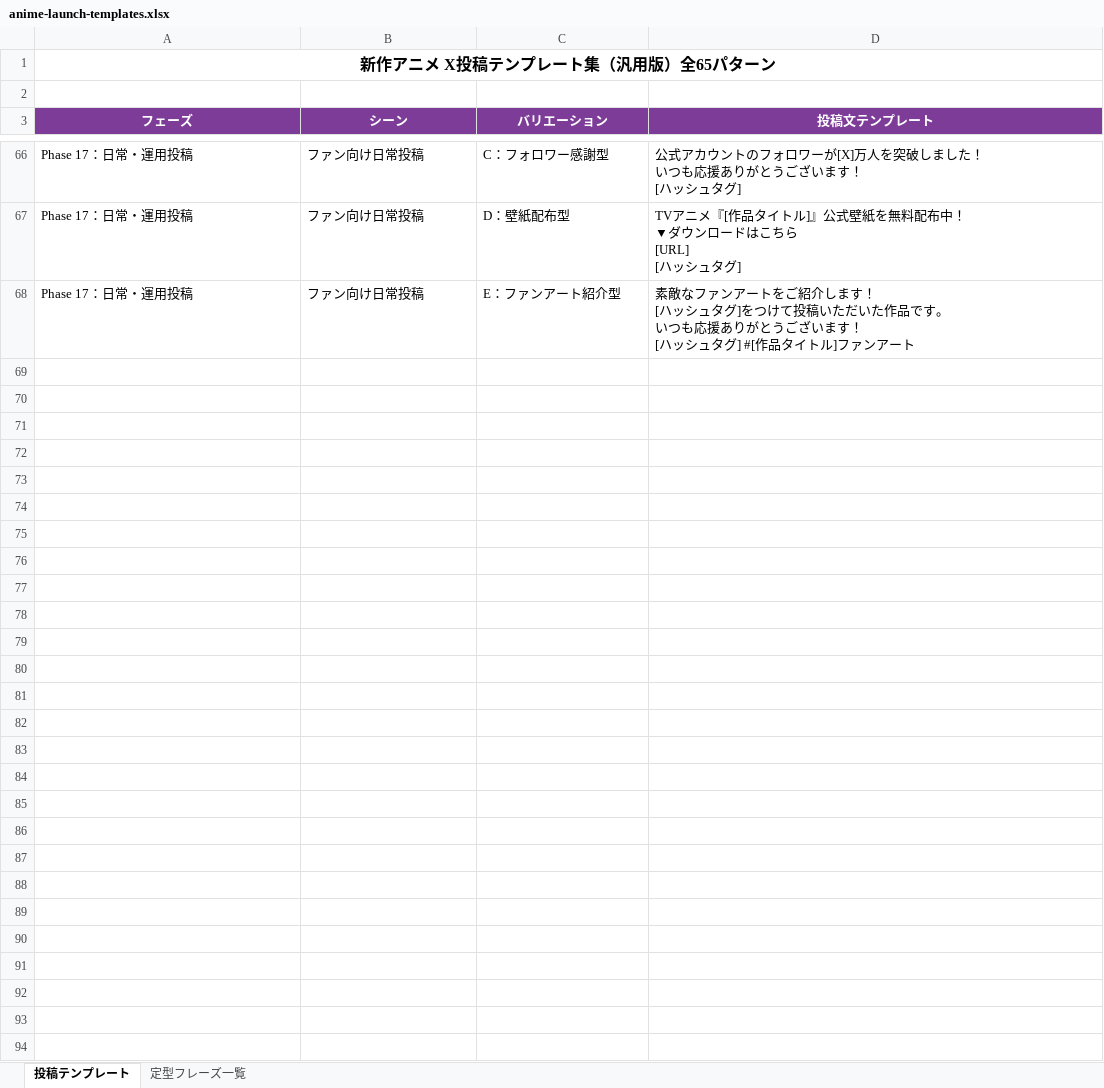
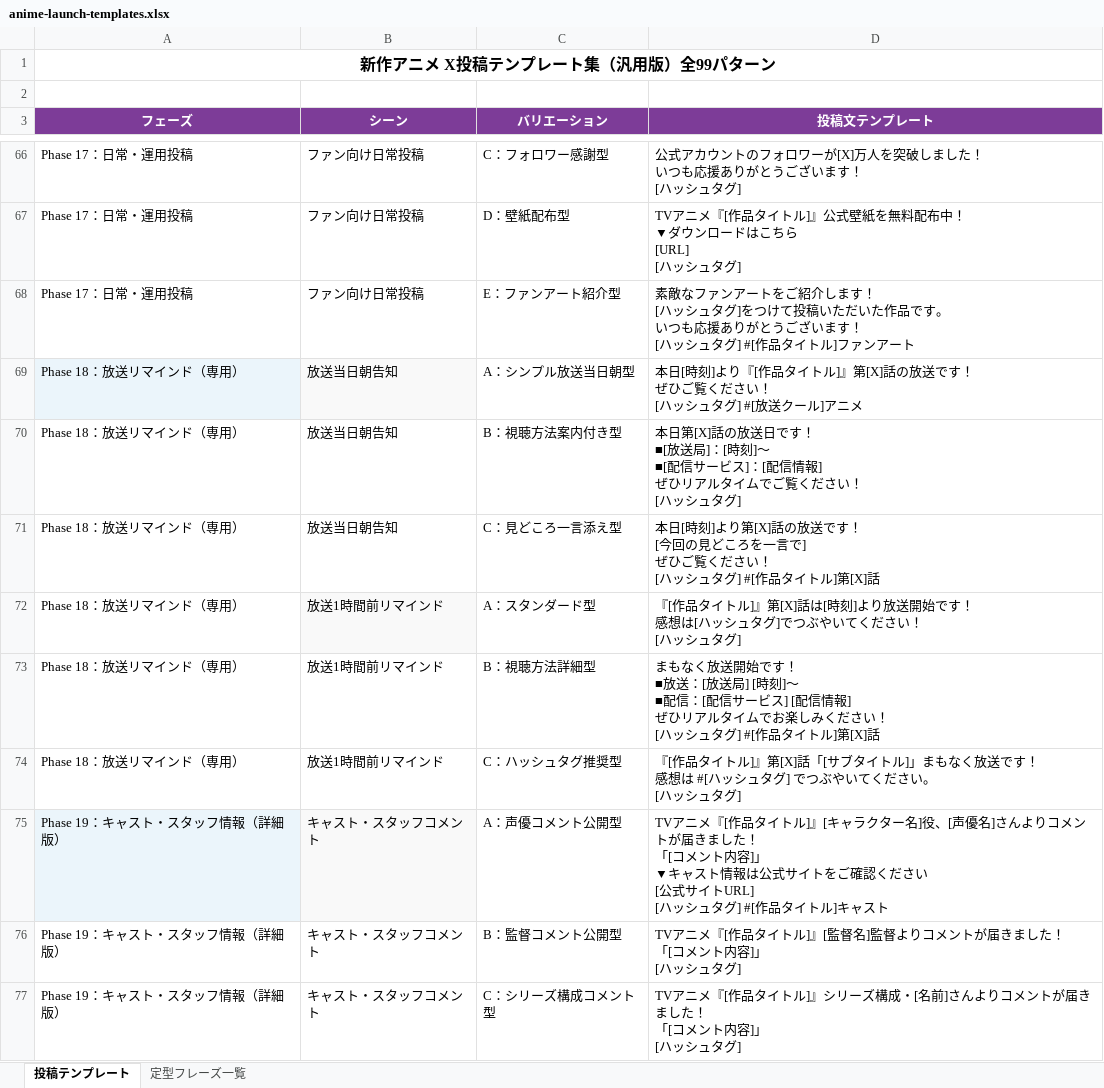
Before and after one commit to mattsunp/com, an Excel workbook: Seep-Logos-agents/marketing/sns/templates/anime-launch-templates.xlsx, sheet 投稿テンプレート, drawn as a sheet; only a part is shown, gaps mark what is left out; values as stored, in another font and other column widths than the file's, no borders; ↵ is a line break in a cell; the diff covers the shown part only; the diff names each change by its address in the sheet, - before the commit and + after, or states it on an @@ line.

```diff
--- a/Seep-Logos-agents/marketing/sns/templates/anime-launch-templates.xlsx (sheet 投稿テンプレート)
+++ b/Seep-Logos-agents/marketing/sns/templates/anime-launch-templates.xlsx (sheet 投稿テンプレート)
-A1 (フェーズ): 新作アニメ X投稿テンプレート集（汎用版）全65パターン
+A1 (フェーズ): 新作アニメ X投稿テンプレート集（汎用版）全99パターン
+row 69: Phase 18：放送リマインド（専用） | 放送当日朝告知 | A：シンプル放送当日朝型 | 本日[時刻]より『[作品タイトル]』第[X]話の放送です！ ↵ ぜひご覧ください！ ↵ [ハッシュタグ] #[放送クール]アニメ
+row 70: Phase 18：放送リマインド（専用） | 放送当日朝告知 | B：視聴方法案内付き型 | 本日第[X]話の放送日です！ ↵ ■[放送局]：[時刻]〜 ↵ ■[配信サービス]：[配信情報] ↵ ぜひリアルタイムでご覧ください！ ↵ [ハッシュタグ]
+row 71: Phase 18：放送リマインド（専用） | 放送当日朝告知 | C：見どころ一言添え型 | 本日[時刻]より第[X]話の放送です！ ↵ [今回の見どころを一言で] ↵ ぜひご覧ください！ ↵ [ハッシュタグ] #[作品タイトル]第[X]話
+row 72: Phase 18：放送リマインド（専用） | 放送1時間前リマインド | A：スタンダード型 | 『[作品タイトル]』第[X]話は[時刻]より放送開始です！ ↵ 感想は[ハッシュタグ]でつぶやいてください！ ↵ [ハッシュタグ]
+row 73: Phase 18：放送リマインド（専用） | 放送1時間前リマインド | B：視聴方法詳細型 | まもなく放送開始です！ ↵ ■放送：[放送局] [時刻]〜 ↵ ■配信：[配信サービス] [配信情報] ↵ ぜひリアルタイムでお楽しみください！ ↵ [ハッシュタグ] #[作品タイトル]第[X]話
+row 74: Phase 18：放送リマインド（専用） | 放送1時間前リマインド | C：ハッシュタグ推奨型 | 『[作品タイトル]』第[X]話「[サブタイトル]」まもなく放送です！ ↵ 感想は #[ハッシュタグ] でつぶやいてください。 ↵ [ハッシュタグ]
+row 75: Phase 19：キャスト・スタッフ情報（詳細版） | キャスト・スタッフコメント | A：声優コメント公開型 | TVアニメ『[作品タイトル]』[キャラクター名]役、[声優名]さんよりコメントが届きました！ ↵ 「[コメント内容]」 ↵ ▼キャスト情報は公式サイトをご確認ください ↵ [公式サイトURL] ↵ [ハッシュタグ] #[作品タイトル]キャスト
+row 76: Phase 19：キャスト・スタッフ情報（詳細版） | キャスト・スタッフコメント | B：監督コメント公開型 | TVアニメ『[作品タイトル]』[監督名]監督よりコメントが届きました！ ↵ 「[コメント内容]」 ↵ [ハッシュタグ]
+row 77: Phase 19：キャスト・スタッフ情報（詳細版） | キャスト・スタッフコメント | C：シリーズ構成コメント型 | TVアニメ『[作品タイトル]』シリーズ構成・[名前]さんよりコメントが届きました！ ↵ 「[コメント内容]」 ↵ [ハッシュタグ]
```
Also changed, not shown: 25 added rows elsewhere in this sheet, sheet 定型フレーズ一覧, Seep-Logos-agents/marketing/sns/templates/game-launch-templates.xlsx, 3 other files.
